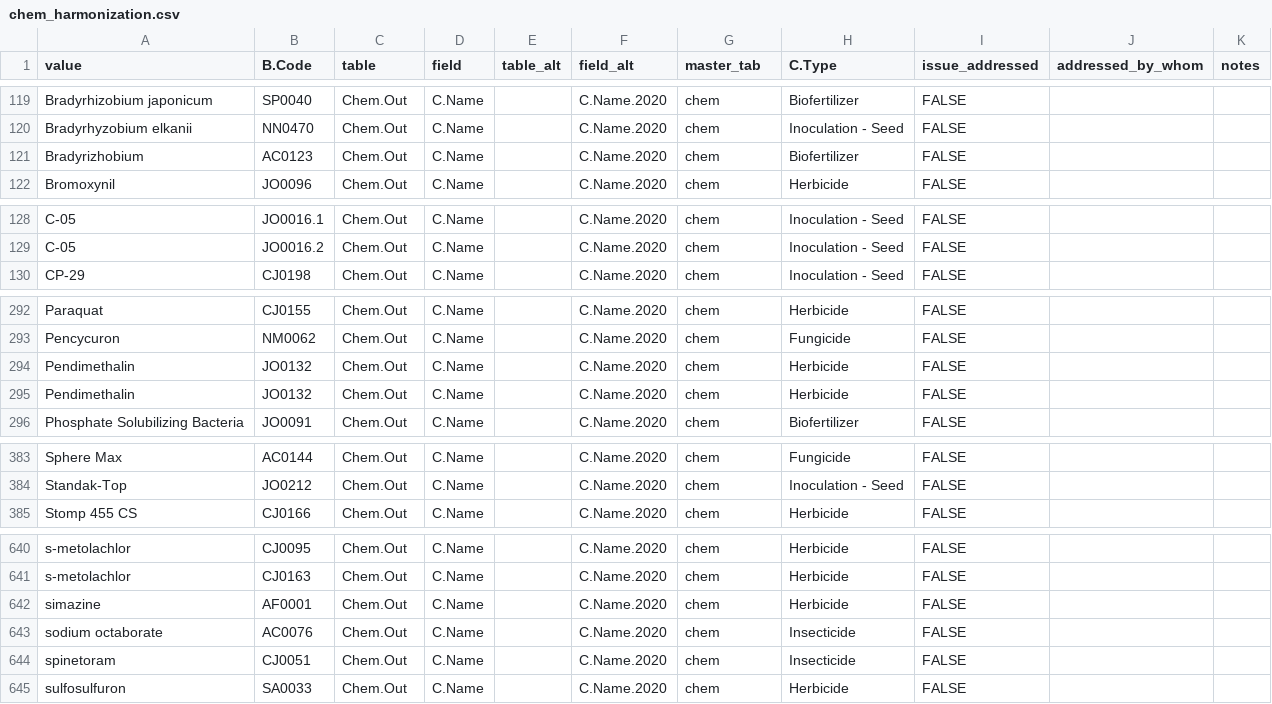
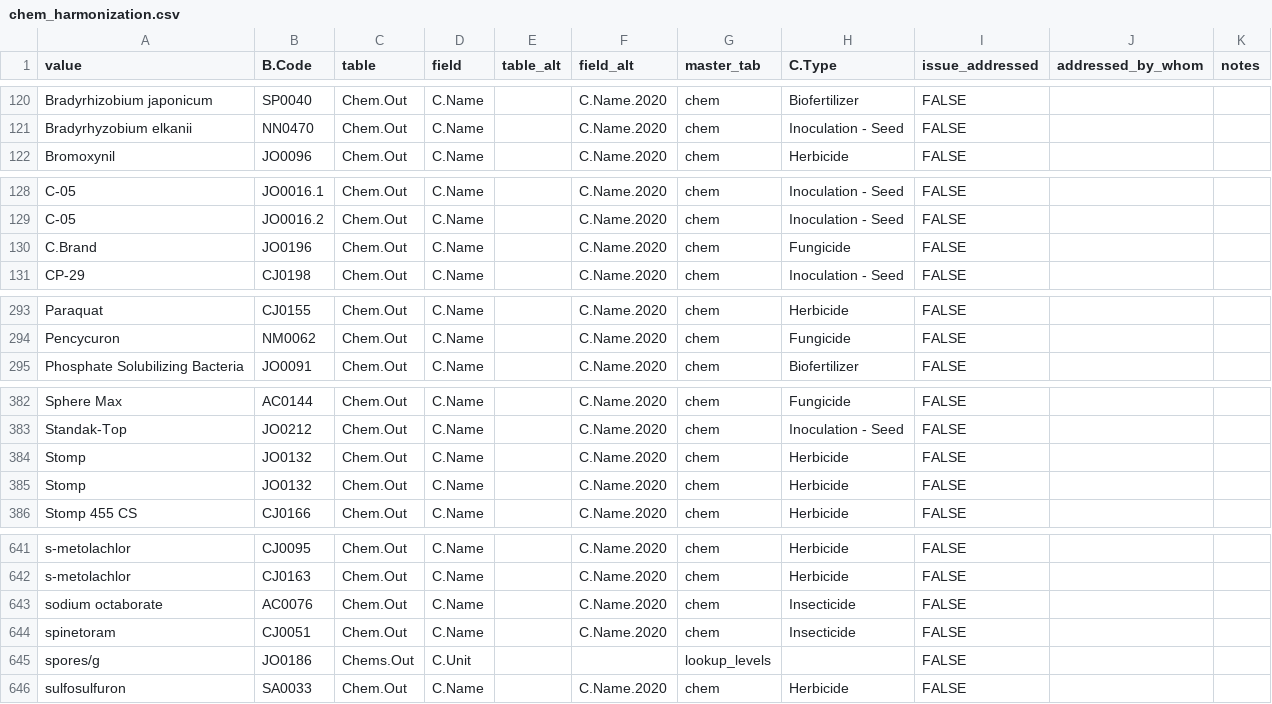
Before and after one commit to CIAT/ERA_dev, a CSV file: data/data_entry/industrious_elephant_2023/data_issues/harmonization/chem_harmonization.csv, drawn as a sheet; only a part is shown, gaps mark what is left out; removed rows and columns are numbered as before the commit, all else as after; the diff covers the shown part only; the diff names each change by its address in the sheet, - before the commit and + after, or states it on an @@ line.

```diff
--- a/data/data_entry/industrious_elephant_2023/data_issues/harmonization/chem_harmonization.csv
+++ b/data/data_entry/industrious_elephant_2023/data_issues/harmonization/chem_harmonization.csv
-row 121: Bradyrizhobium | AC0123 | Chem.Out | C.Name |  | C.Name.2020 | chem | Biofertilizer | FALSE
+row 130: C.Brand | JO0196 | Chem.Out | C.Name |  | C.Name.2020 | chem | Fungicide | FALSE
-row 294: Pendimethalin | JO0132 | Chem.Out | C.Name |  | C.Name.2020 | chem | Herbicide | FALSE
-row 295: Pendimethalin | JO0132 | Chem.Out | C.Name |  | C.Name.2020 | chem | Herbicide | FALSE
+row 384: Stomp | JO0132 | Chem.Out | C.Name |  | C.Name.2020 | chem | Herbicide | FALSE
+row 385: Stomp | JO0132 | Chem.Out | C.Name |  | C.Name.2020 | chem | Herbicide | FALSE
-row 642: simazine | AF0001 | Chem.Out | C.Name |  | C.Name.2020 | chem | Herbicide | FALSE
+row 645: spores/g | JO0186 | Chems.Out | C.Unit |  |  | lookup_levels |  | FALSE
```
Also changed, not shown: 2 added rows, 1 removed row and 3 edited cells elsewhere in this file, data/data_entry/industrious_elephant_2023/data_issues/harmonization/plant_method_harmonization.csv, data/data_entry/industrious_elephant_2023/data_issues/harmonization/residue_harmonization.csv, 4 other files.
